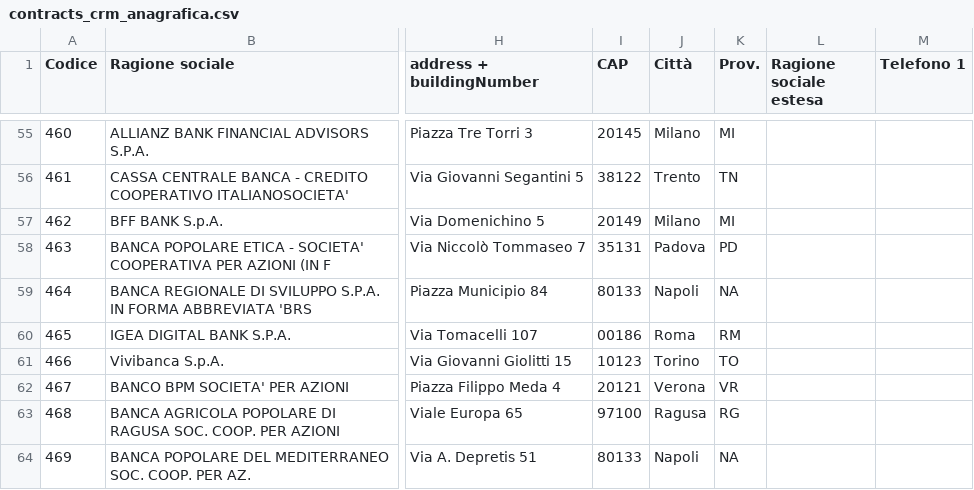
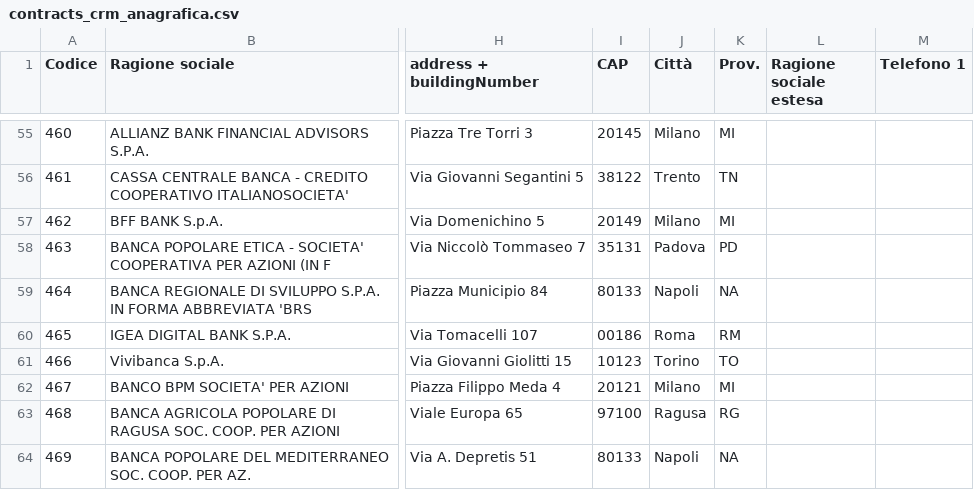
Before and after one commit to pagopa/pagopa-template-receipt-pdf, a CSV file: py-scripts/psp/input/contracts_crm_anagrafica.csv, drawn as a sheet; only a part is shown, gaps mark what is left out; the diff names each change by its address in the sheet, - before the commit and + after, or states it on an @@ line.

```diff
--- a/py-scripts/psp/input/contracts_crm_anagrafica.csv
+++ b/py-scripts/psp/input/contracts_crm_anagrafica.csv
-J62 (Città): Verona
+J62 (Città): Milano
-K62 (Prov.): VR
+K62 (Prov.): MI
```
Also changed, not shown: 1 other file.
